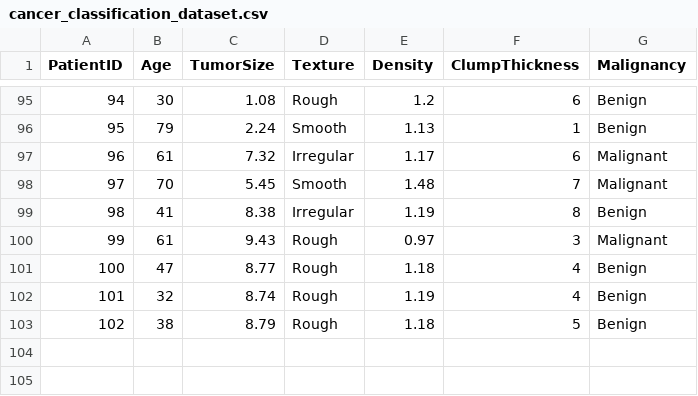
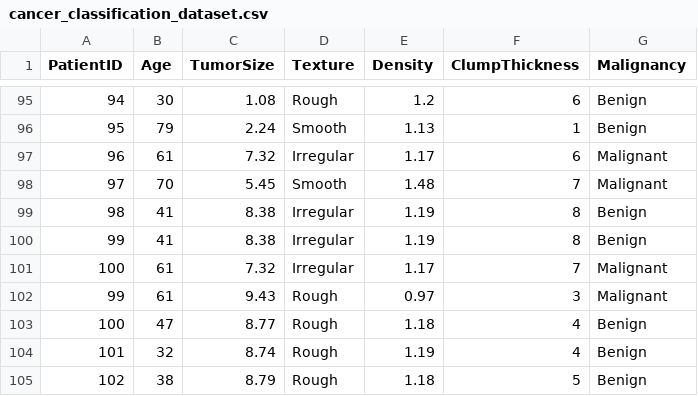
Before and after one commit to godsonsam2003-beep/rvsmba, a CSV file: cancer_classification_dataset.csv, drawn as a sheet; only a part is shown, gaps mark what is left out; the diff names each change by its address in the sheet, - before the commit and + after, or states it on an @@ line.

Commit message:
Add new entries to cancer classification dataset

```diff
--- a/cancer_classification_dataset.csv
+++ b/cancer_classification_dataset.csv
+row 100: 99 | 41 | 8.38 | Irregular | 1.19 | 8 | Benign
+row 101: 100 | 61 | 7.32 | Irregular | 1.17 | 7 | Malignant
```
